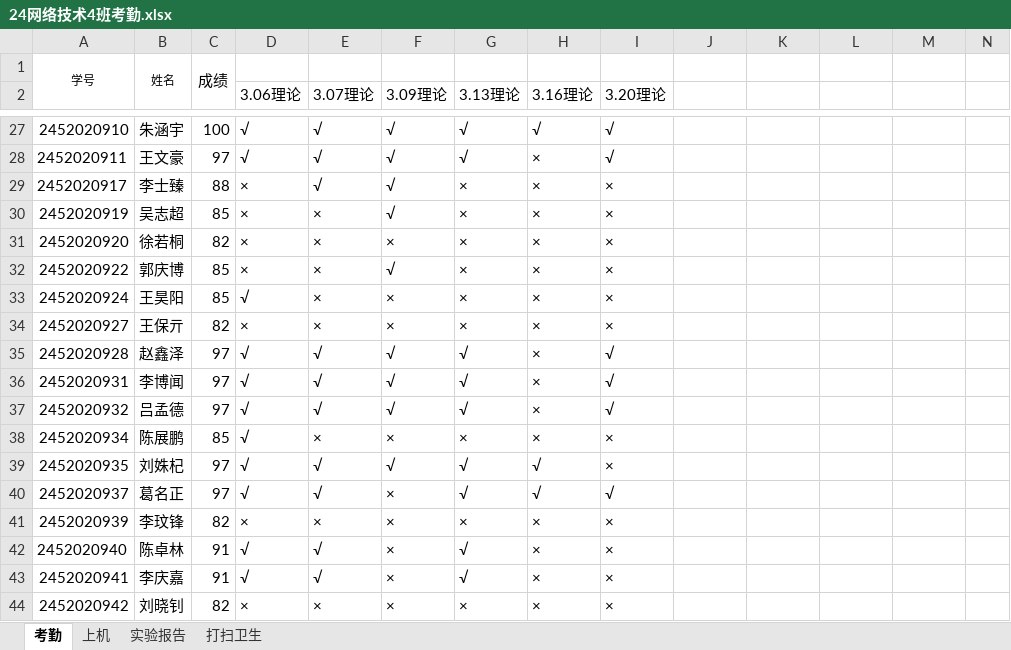
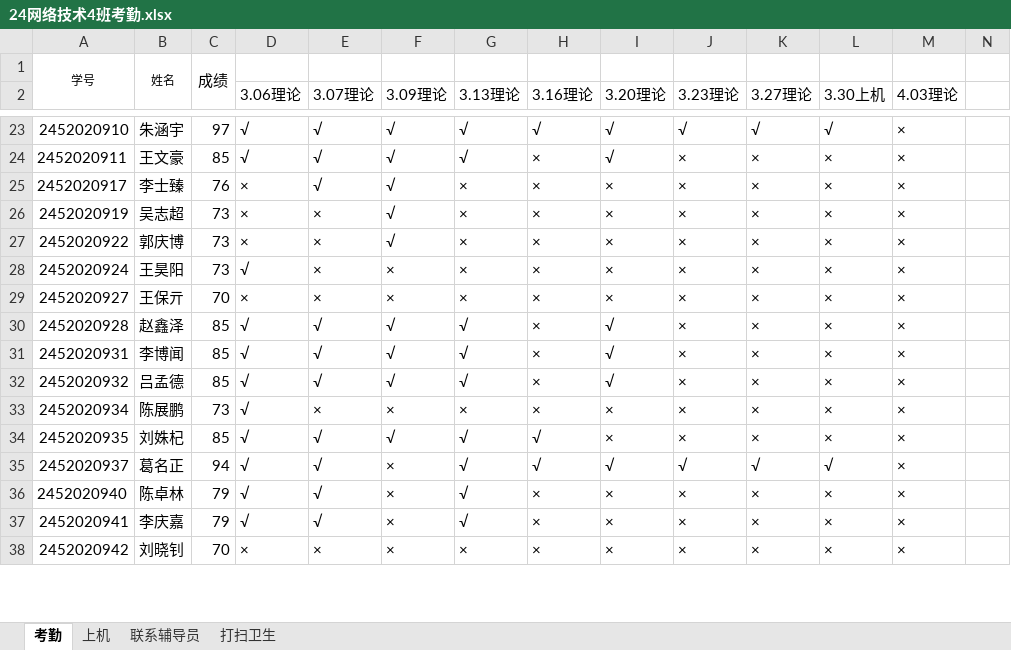
Before and after one commit to chinagjs/Computer-Network-Technology-4-2024, an Excel workbook: 24网络技术4班考勤.xlsx, sheet 考勤, drawn as a sheet; only a part is shown, gaps mark what is left out; values as stored, in another font and other column widths than the file's, no borders; conditional formats not drawn; removed rows and columns are numbered as before the commit, all else as after; rows hold the shown columns only; the diff covers the shown part only; the diff names each change by its address in the sheet, - before the commit and + after, or states it on an @@ line.

```diff
--- a/24网络技术4班考勤.xlsx (sheet 考勤)
+++ b/24网络技术4班考勤.xlsx (sheet 考勤)
-sheet tab: 实验报告
+sheet tab: 联系辅导员
-J2: (empty)
+J2: 3.23理论
-K2: (empty)
+K2: 3.27理论
-L2: (empty)
+L2: 3.30上机
-M2: (empty)
+M2: 4.03理论
-C23: 100
+C23: 97
-J23 (3.23理论): (empty)
+J23 (3.23理论): √
-K23 (3.27理论): (empty)
+K23 (3.27理论): √
-L23 (3.30上机): (empty)
+L23 (3.30上机): √
-M23:M26 (4.03理论): (empty)
+M23:M26 (4.03理论): ×
-C24: 97
+C24: 85
-J24:J26 (3.23理论): (empty)
+J24:J26 (3.23理论): ×
-K24:K26 (3.27理论): (empty)
+K24:K26 (3.27理论): ×
-L24:L26 (3.30上机): (empty)
+L24:L26 (3.30上机): ×
-C25: 88
+C25: 76
-C26: 85
+C26: 73
-row 31: 2452020920 | 徐若桐 | 82 | × | × | × | × | × | ×
-C27:C28: 85
+C27:C28: 73
-J27:J34 (3.23理论): (empty)
+J27:J34 (3.23理论): ×
-K27:K34 (3.27理论): (empty)
+K27:K34 (3.27理论): ×
-L27:L34 (3.30上机): (empty)
+L27:L34 (3.30上机): ×
-M27:M35 (4.03理论): (empty)
+M27:M35 (4.03理论): ×
-C29: 82
+C29: 70
-C30:C32: 97
+C30:C32: 85
-C33: 85
+C33: 73
-C34: 97
+C34: 85
-C35: 97
+C35: 94
-J35 (3.23理论): (empty)
+J35 (3.23理论): √
-K35 (3.27理论): (empty)
+K35 (3.27理论): √
-L35 (3.30上机): (empty)
+L35 (3.30上机): √
-row 41: 2452020939 | 李玟锋 | 82 | × | × | × | × | × | ×
-C36:C37: 91
+C36:C37: 79
-J36:J38 (3.23理论): (empty)
+J36:J38 (3.23理论): ×
-K36:K38 (3.27理论): (empty)
+K36:K38 (3.27理论): ×
-L36:L38 (3.30上机): (empty)
+L36:L38 (3.30上机): ×
-M36:M38 (4.03理论): (empty)
+M36:M38 (4.03理论): ×
-C38: 82
+C38: 70
```
Also changed, not shown: 4 removed rows and 205 edited cells elsewhere in this sheet, sheet 打扫卫生, formulas that keep their value.
